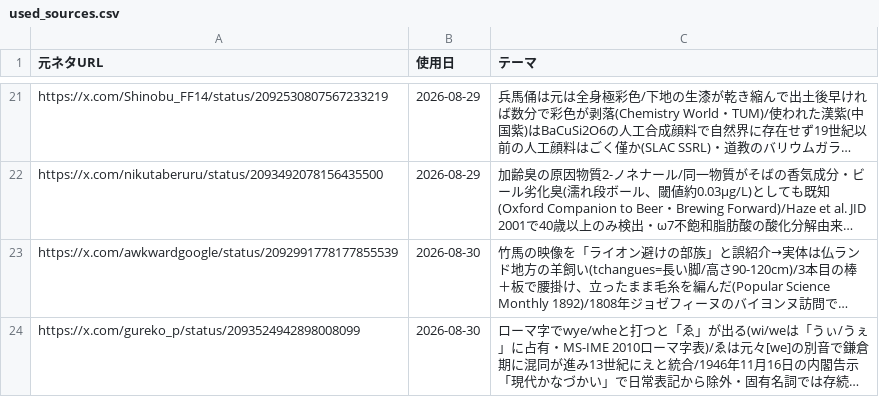
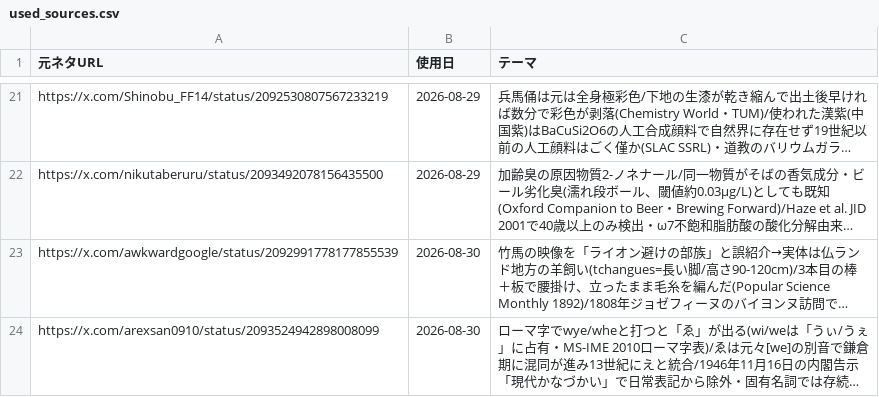
Before and after one commit to mahiro-0824/gude-media, a CSV file: used_sources.csv, drawn as a sheet; only a part is shown, gaps mark what is left out; long unchanged cells end in …; the diff names each change by its address in the sheet, - before the commit and + after, or states it on an @@ line.

Commit message:
fix 2026-08-30 昼枠 元ネタURLのアカウント名

```diff
--- a/used_sources.csv
+++ b/used_sources.csv
-A24 (元ネタURL): https://x.com/gureko_p/status/2093524942898008099
+A24 (元ネタURL): https://x.com/arexsan0910/status/2093524942898008099
```
